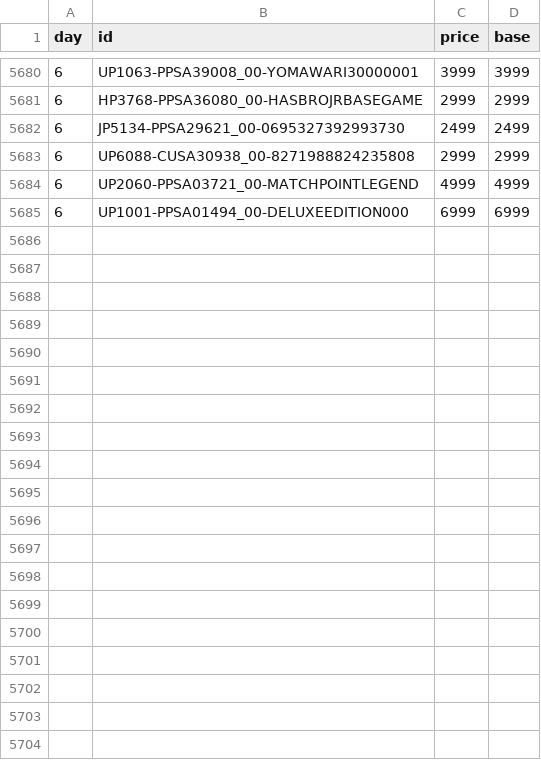
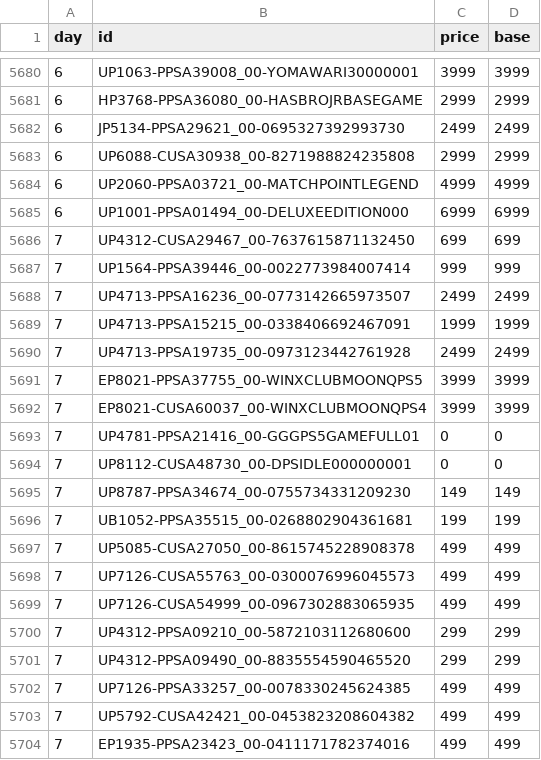
Before and after one commit to mheidari98/new-game-plus, a CSV file: prices/2026/11.csv, drawn as a sheet; only a part is shown, gaps mark what is left out; the diff covers the shown part only; the diff names each change by its address in the sheet, - before the commit and + after, or states it on an @@ line.

```diff
--- a/prices/2026/11.csv
+++ b/prices/2026/11.csv
+row 5686: 7 | UP4312-CUSA29467_00-7637615871132450 | 699 | 699
+row 5687: 7 | UP1564-PPSA39446_00-0022773984007414 | 999 | 999
+row 5688: 7 | UP4713-PPSA16236_00-0773142665973507 | 2499 | 2499
+row 5689: 7 | UP4713-PPSA15215_00-0338406692467091 | 1999 | 1999
+row 5690: 7 | UP4713-PPSA19735_00-0973123442761928 | 2499 | 2499
+row 5691: 7 | EP8021-PPSA37755_00-WINXCLUBMOONQPS5 | 3999 | 3999
+row 5692: 7 | EP8021-CUSA60037_00-WINXCLUBMOONQPS4 | 3999 | 3999
+row 5693: 7 | UP4781-PPSA21416_00-GGGPS5GAMEFULL01 | 0 | 0
+row 5694: 7 | UP8112-CUSA48730_00-DPSIDLE000000001 | 0 | 0
+row 5695: 7 | UP8787-PPSA34674_00-0755734331209230 | 149 | 149
+row 5696: 7 | UB1052-PPSA35515_00-0268802904361681 | 199 | 199
+row 5697: 7 | UP5085-CUSA27050_00-8615745228908378 | 499 | 499
+row 5698: 7 | UP7126-CUSA55763_00-0300076996045573 | 499 | 499
+row 5699: 7 | UP7126-CUSA54999_00-0967302883065935 | 499 | 499
+row 5700: 7 | UP4312-PPSA09210_00-5872103112680600 | 299 | 299
+row 5701: 7 | UP4312-PPSA09490_00-8835554590465520 | 299 | 299
+row 5702: 7 | UP7126-PPSA33257_00-0078330245624385 | 499 | 499
+row 5703: 7 | UP5792-CUSA42421_00-0453823208604382 | 499 | 499
+row 5704: 7 | EP1935-PPSA23423_00-0411171782374016 | 499 | 499
```
Also changed, not shown: 28 added rows elsewhere in this file, 1 other file.
